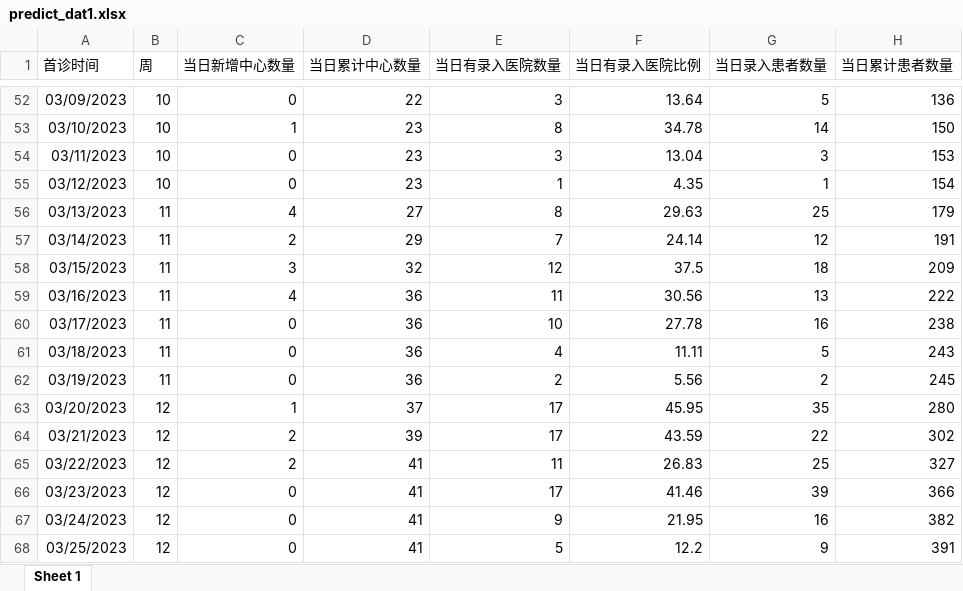
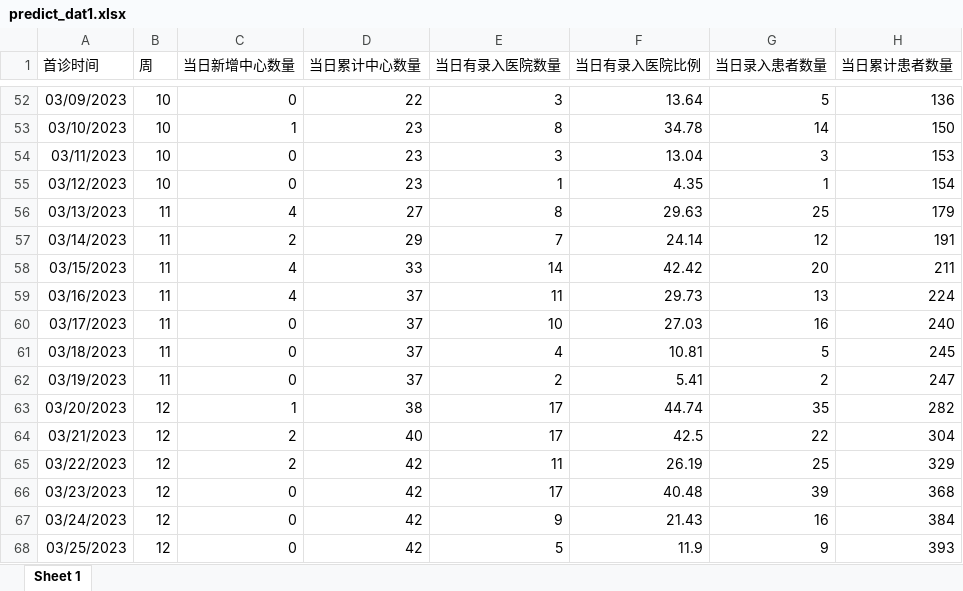
Before and after one commit to thisislinyu/asthmaapp0417, an Excel workbook: predict_dat1.xlsx, sheet Sheet 1, drawn as a sheet; only a part is shown, gaps mark what is left out; values as stored, in another font and other column widths than the file's, no borders; the diff covers the shown part only; the diff names each change by its address in the sheet, - before the commit and + after, or states it on an @@ line.

```diff
--- a/predict_dat1.xlsx (sheet Sheet 1)
+++ b/predict_dat1.xlsx (sheet Sheet 1)
-C58 (当日新增中心数量): 3
+C58 (当日新增中心数量): 4
-D58 (当日累计中心数量): 32
+D58 (当日累计中心数量): 33
-E58 (当日有录入医院数量): 12
+E58 (当日有录入医院数量): 14
-F58 (当日有录入医院比例): 37.5
+F58 (当日有录入医院比例): 42.42
-G58 (当日录入患者数量): 18
+G58 (当日录入患者数量): 20
-H58 (当日累计患者数量): 209
+H58 (当日累计患者数量): 211
-D59:D62 (当日累计中心数量): 36
+D59:D62 (当日累计中心数量): 37
-F59 (当日有录入医院比例): 30.56
+F59 (当日有录入医院比例): 29.73
-H59 (当日累计患者数量): 222
+H59 (当日累计患者数量): 224
-F60 (当日有录入医院比例): 27.78
+F60 (当日有录入医院比例): 27.03
-H60 (当日累计患者数量): 238
+H60 (当日累计患者数量): 240
-F61 (当日有录入医院比例): 11.11
+F61 (当日有录入医院比例): 10.81
-H61 (当日累计患者数量): 243
+H61 (当日累计患者数量): 245
-F62 (当日有录入医院比例): 5.56
+F62 (当日有录入医院比例): 5.41
-H62 (当日累计患者数量): 245
+H62 (当日累计患者数量): 247
-D63 (当日累计中心数量): 37
+D63 (当日累计中心数量): 38
-F63 (当日有录入医院比例): 45.95
+F63 (当日有录入医院比例): 44.74
-H63 (当日累计患者数量): 280
+H63 (当日累计患者数量): 282
-D64 (当日累计中心数量): 39
+D64 (当日累计中心数量): 40
-F64 (当日有录入医院比例): 43.59
+F64 (当日有录入医院比例): 42.5
-H64 (当日累计患者数量): 302
+H64 (当日累计患者数量): 304
-D65:D68 (当日累计中心数量): 41
+D65:D68 (当日累计中心数量): 42
-F65 (当日有录入医院比例): 26.83
+F65 (当日有录入医院比例): 26.19
-H65 (当日累计患者数量): 327
+H65 (当日累计患者数量): 329
-F66 (当日有录入医院比例): 41.46
+F66 (当日有录入医院比例): 40.48
-H66 (当日累计患者数量): 366
+H66 (当日累计患者数量): 368
-F67 (当日有录入医院比例): 21.95
+F67 (当日有录入医院比例): 21.43
-H67 (当日累计患者数量): 382
+H67 (当日累计患者数量): 384
-F68 (当日有录入医院比例): 12.2
+F68 (当日有录入医院比例): 11.9
-H68 (当日累计患者数量): 391
+H68 (当日累计患者数量): 393
```
Also changed, not shown: 17 added rows and 298 edited cells elsewhere in this sheet, data/prediction_plot.xlsx, data/信息表.xlsx, 21 other files.
